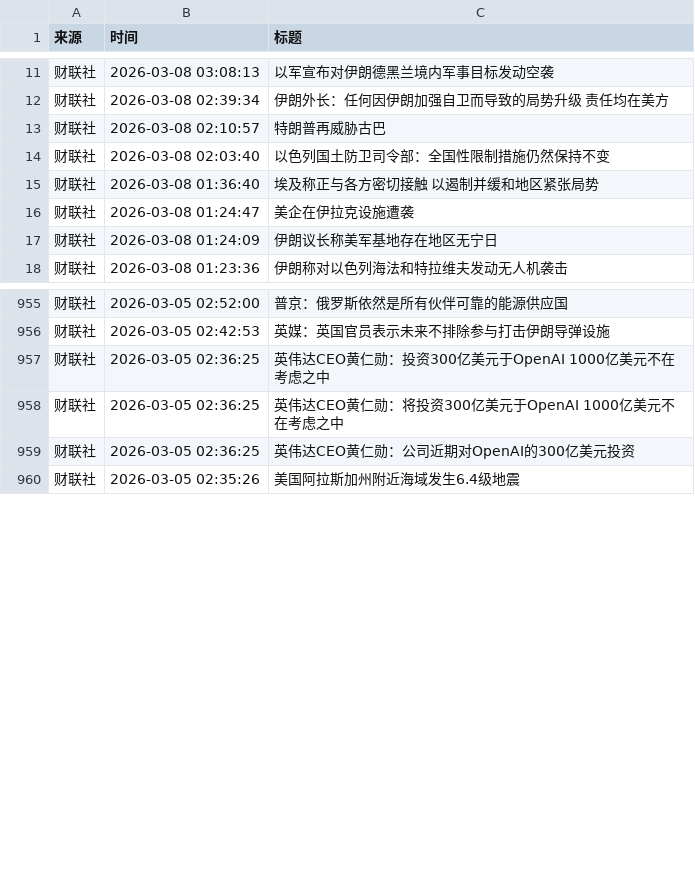
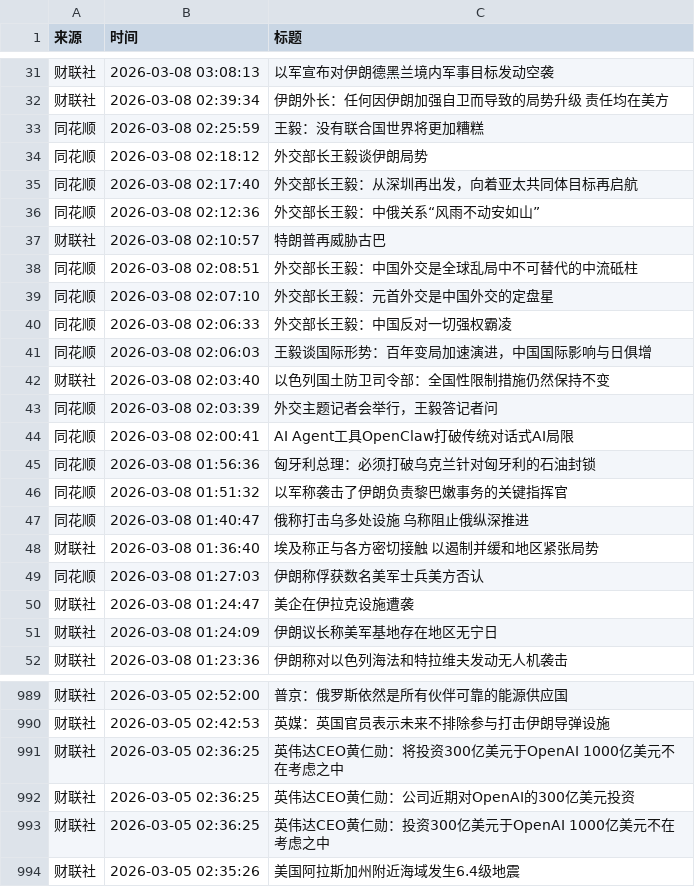
Before and after one commit to YutaoH/huiboyanbao, a CSV file: 财经新闻数据/financial_news_archive-2026-03.csv, drawn as a sheet; only a part is shown, gaps mark what is left out; the diff covers the shown part only.

```diff
--- a/财经新闻数据/financial_news_archive-2026-03.csv
+++ b/财经新闻数据/financial_news_archive-2026-03.csv
@@ -12,5 +32,19 @@
 财联社,2026-03-08 02:39:34,伊朗外长：任何因伊朗加强自卫而导致的局势升级 责任均在美方
+同花顺,2026-03-08 02:25:59,王毅：没有联合国世界将更加糟糕
+同花顺,2026-03-08 02:18:12,外交部长王毅谈伊朗局势
+同花顺,2026-03-08 02:17:40,外交部长王毅：从深圳再出发，向着亚太共同体目标再启航
+同花顺,2026-03-08 02:12:36,外交部长王毅：中俄关系“风雨不动安如山”
 财联社,2026-03-08 02:10:57,特朗普再威胁古巴
+同花顺,2026-03-08 02:08:51,外交部长王毅：中国外交是全球乱局中不可替代的中流砥柱
+同花顺,2026-03-08 02:07:10,外交部长王毅：元首外交是中国外交的定盘星
+同花顺,2026-03-08 02:06:33,外交部长王毅：中国反对一切强权霸凌
+同花顺,2026-03-08 02:06:03,王毅谈国际形势：百年变局加速演进，中国国际影响与日俱增
 财联社,2026-03-08 02:03:40,以色列国土防卫司令部：全国性限制措施仍然保持不变
+同花顺,2026-03-08 02:03:39,外交主题记者会举行，王毅答记者问
+同花顺,2026-03-08 02:00:41,AI Agent工具OpenClaw打破传统对话式AI局限
+同花顺,2026-03-08 01:56:36,匈牙利总理：必须打破乌克兰针对匈牙利的石油封锁
+同花顺,2026-03-08 01:51:32,以军称袭击了伊朗负责黎巴嫩事务的关键指挥官
+同花顺,2026-03-08 01:40:47,俄称打击乌多处设施 乌称阻止俄纵深推进
 财联社,2026-03-08 01:36:40,埃及称正与各方密切接触 以遏制并缓和地区紧张局势
+同花顺,2026-03-08 01:27:03,伊朗称俘获数名美军士兵美方否认
 财联社,2026-03-08 01:24:47,美企在伊拉克设施遭袭
@@ -956,5 +990,5 @@
 财联社,2026-03-05 02:42:53,英媒：英国官员表示未来不排除参与打击伊朗导弹设施
-财联社,2026-03-05 02:36:25,英伟达CEO黄仁勋：投资300亿美元于OpenAI 1000亿美元不在考虑之中
 财联社,2026-03-05 02:36:25,英伟达CEO黄仁勋：将投资300亿美元于OpenAI 1000亿美元不在考虑之中
 财联社,2026-03-05 02:36:25,英伟达CEO黄仁勋：公司近期对OpenAI的300亿美元投资
+财联社,2026-03-05 02:36:25,英伟达CEO黄仁勋：投资300亿美元于OpenAI 1000亿美元不在考虑之中
 财联社,2026-03-05 02:35:26,美国阿拉斯加州附近海域发生6.4级地震
```
Also changed, not shown: 20 added rows and 1 moved row elsewhere in this file, 5 other files.
